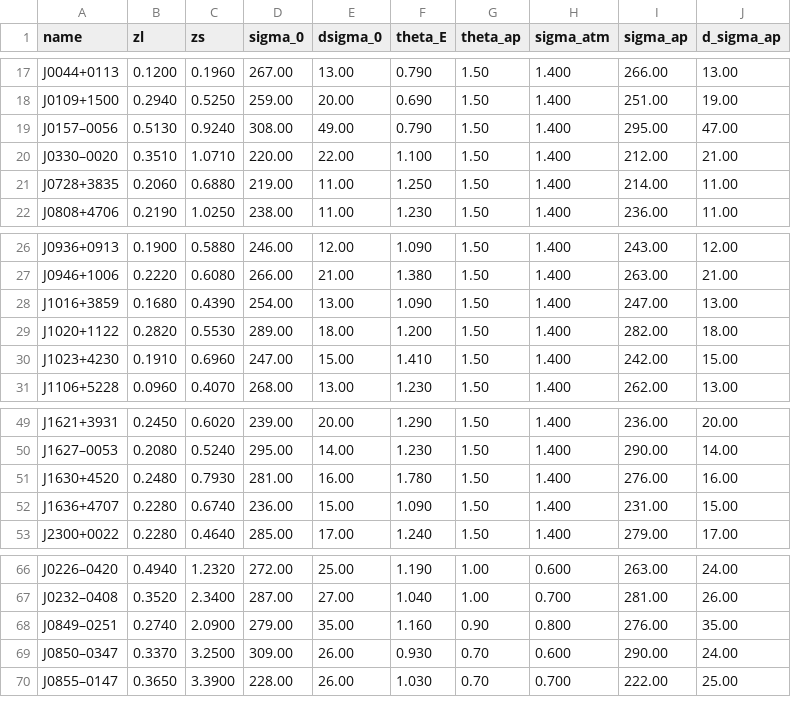
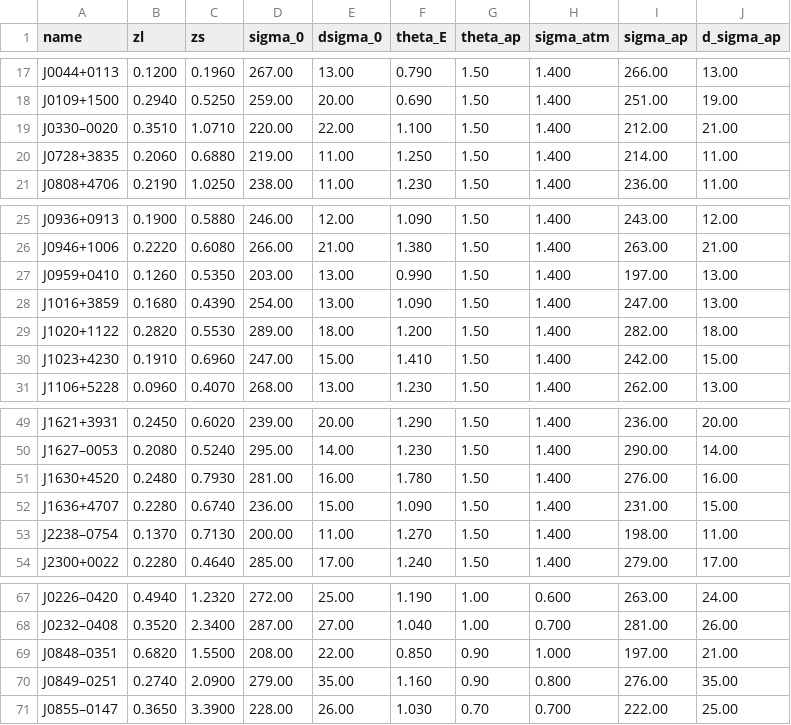
Before and after one commit to CosmoObs/SLtools, a CSV file: sltools/rings2cosmo/sample80.csv, drawn as a sheet; only a part is shown, gaps mark what is left out; removed rows and columns are numbered as before the commit, all else as after; the diff names each change by its address in the sheet, - before the commit and + after, or states it on an @@ line.

```diff
--- a/sltools/rings2cosmo/sample80.csv
+++ b/sltools/rings2cosmo/sample80.csv
-row 19: J0157–0056 | 0.5130 | 0.9240 | 308.00 | 49.00 | 0.790 | 1.50 | 1.400 | 295.00 | 47.00
+row 27: J0959+0410 | 0.1260 | 0.5350 | 203.00 | 13.00 | 0.990 | 1.50 | 1.400 | 197.00 | 13.00
+row 53: J2238–0754 | 0.1370 | 0.7130 | 200.00 | 11.00 | 1.270 | 1.50 | 1.400 | 198.00 | 11.00
+row 69: J0848–0351 | 0.6820 | 1.5500 | 208.00 | 22.00 | 0.850 | 0.90 | 1.000 | 197.00 | 21.00
-row 69: J0850–0347 | 0.3370 | 3.2500 | 309.00 | 26.00 | 0.930 | 0.70 | 0.600 | 290.00 | 24.00
```
Also changed, not shown: 1 other file.
